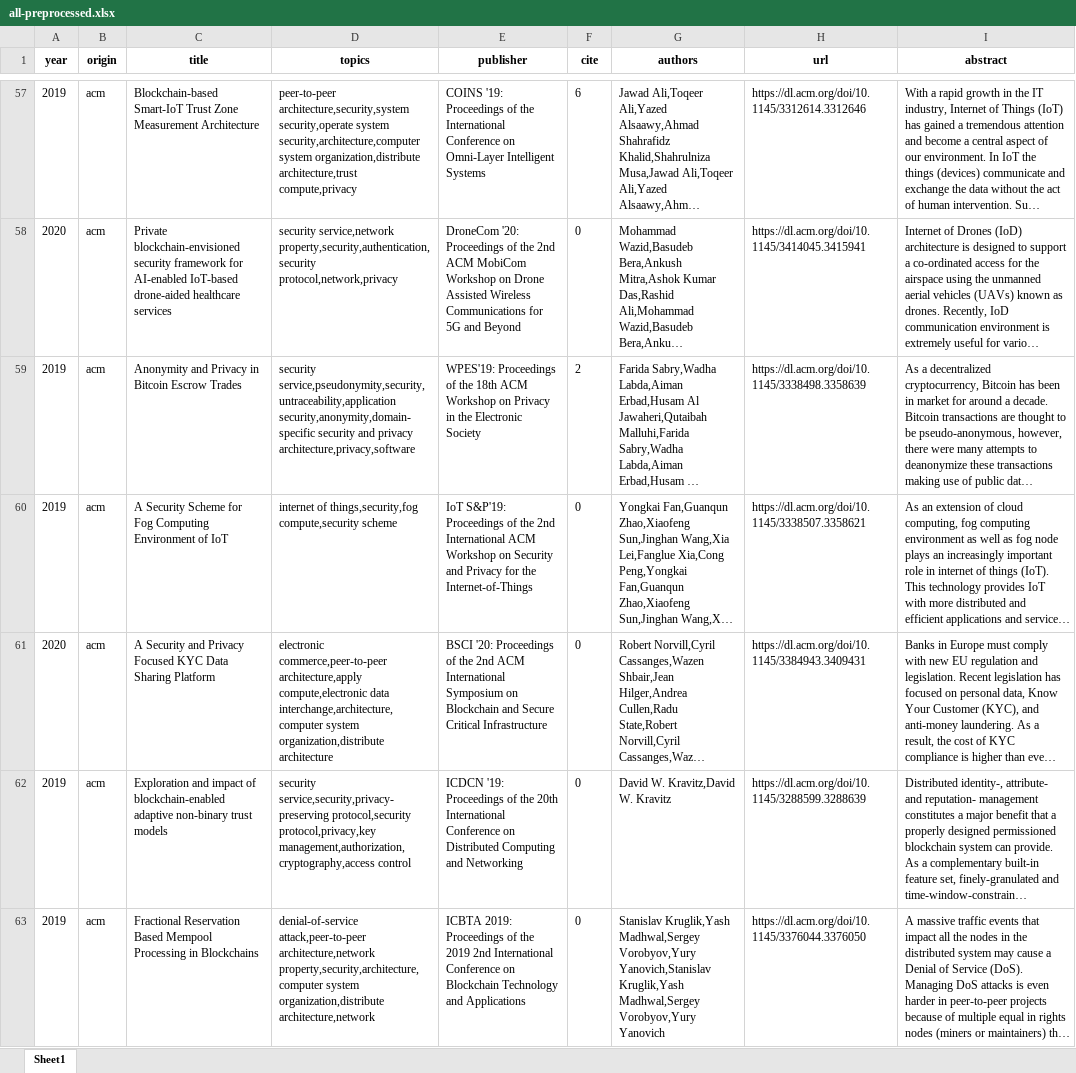
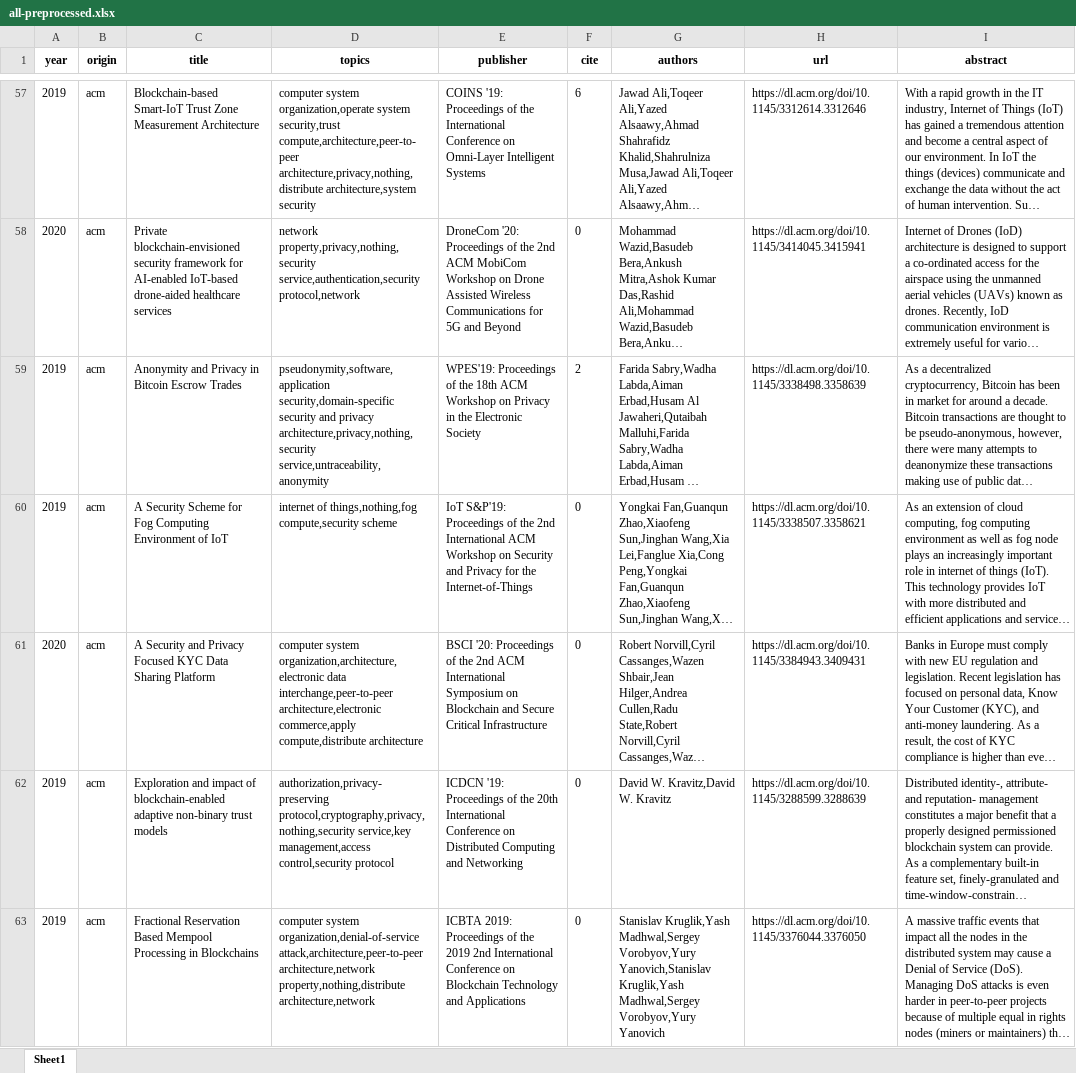
Before and after one commit to freekatz/blockchain-survey, an Excel workbook: src/output/2-preprocess/all-preprocessed.xlsx, sheet Sheet1, drawn as a sheet; only a part is shown, gaps mark what is left out; long unchanged cells end in …; values as stored, in another font and other column widths than the file's, no borders; the diff covers the shown part only; the diff names each change by its address in the sheet, - before the commit and + after, or states it on an @@ line.

```diff
--- a/src/output/2-preprocess/all-preprocessed.xlsx (sheet Sheet1)
+++ b/src/output/2-preprocess/all-preprocessed.xlsx (sheet Sheet1)
-D57 (topics): peer-to-peer architecture,security,system security,operate system security,architecture,computer system organization,distribute architecture,trust compute,privacy
+D57 (topics): computer system organization,operate system security,trust compute,architecture,peer-to-peer architecture,privacy,nothing,distribute architecture,system security
-D58 (topics): security service,network property,security,authentication,security protocol,network,privacy
+D58 (topics): network property,privacy,nothing,security service,authentication,security protocol,network
-D59 (topics): security service,pseudonymity,security,untraceability,application security,anonymity,domain-specific security and privacy architecture,privacy,software
+D59 (topics): pseudonymity,software,application security,domain-specific security and privacy architecture,privacy,nothing,security service,untraceability,anonymity
-D60 (topics): internet of things,security,fog compute,security scheme
+D60 (topics): internet of things,nothing,fog compute,security scheme
-D61 (topics): electronic commerce,peer-to-peer architecture,apply compute,electronic data interchange,architecture,computer system organization,distribute architecture
+D61 (topics): computer system organization,architecture,electronic data interchange,peer-to-peer architecture,electronic commerce,apply compute,distribute architecture
-D62 (topics): security service,security,privacy-preserving protocol,security protocol,privacy,key management,authorization,cryptography,access control
+D62 (topics): authorization,privacy-preserving protocol,cryptography,privacy,nothing,security service,key management,access control,security protocol
-D63 (topics): denial-of-service attack,peer-to-peer architecture,network property,security,architecture,computer system organization,distribute architecture,network
+D63 (topics): computer system organization,denial-of-service attack,architecture,peer-to-peer architecture,network property,nothing,distribute architecture,network
```
Also changed, not shown: 1551 edited cells elsewhere in this sheet, src/output/4-analyzer/all-cite.xlsx, src/output/4-analyzer/all-freq.xlsx, 7 other files.
